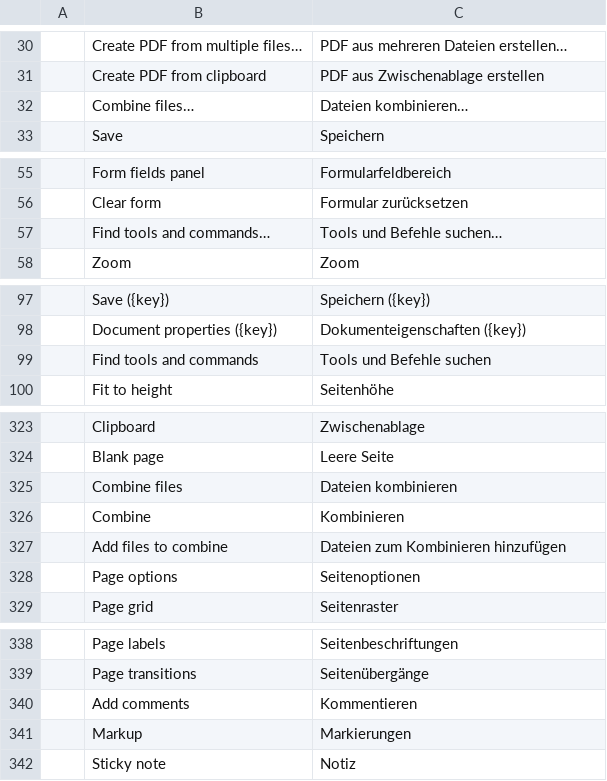
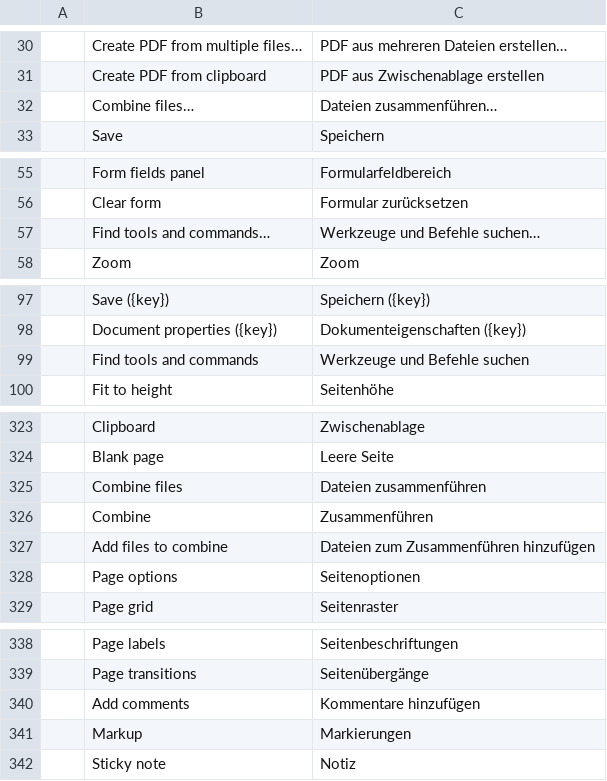
Before and after one commit to 0ldini/pdfcraft, a TSV file: crates/ui-egui/src/i18n/de.tsv, drawn as a sheet; only a part is shown, gaps mark what is left out.

Commit message:
fix(ui): prevent translated tool labels from overflowing and align German terminology (#939)
* fix(ui): bound translated tool labels and polish German terminology (#828)

* style(ui): keep bounded-label layout readable

* German: keep „Ausfüllen und unterschreiben“ (Fill & Sign isn't a certificate signature) and „Für Barrierefreiheit vorbereiten“

* Refresh catalog hashes

* Test: find the German Fill & Sign heading whole or elided

---------

Co-authored-by: Brandon Thomas <echelon@gmail.com>

```diff
--- a/crates/ui-egui/src/i18n/de.tsv
+++ b/crates/ui-egui/src/i18n/de.tsv
@@ -31,3 +31,3 @@
 	Create PDF from clipboard	PDF aus Zwischenablage erstellen
-	Combine files…	Dateien kombinieren…
+	Combine files…	Dateien zusammenführen…
 	Save	Speichern
@@ -56,3 +56,3 @@
 	Clear form	Formular zurücksetzen
-	Find tools and commands…	Tools und Befehle suchen…
+	Find tools and commands…	Werkzeuge und Befehle suchen…
 	Zoom	Zoom
@@ -98,3 +98,3 @@
 	Document properties ({key})	Dokumenteigenschaften ({key})
-	Find tools and commands	Tools und Befehle suchen
+	Find tools and commands	Werkzeuge und Befehle suchen
 	Fit to height	Seitenhöhe
@@ -324,5 +324,5 @@
 	Blank page	Leere Seite
-	Combine files	Dateien kombinieren
-	Combine	Kombinieren
-	Add files to combine	Dateien zum Kombinieren hinzufügen
+	Combine files	Dateien zusammenführen
+	Combine	Zusammenführen
+	Add files to combine	Dateien zum Zusammenführen hinzufügen
 	Page options	Seitenoptionen
@@ -339,3 +339,3 @@
 	Page transitions	Seitenübergänge
-	Add comments	Kommentieren
+	Add comments	Kommentare hinzufügen
 	Markup	Markierungen
```
Also changed, not shown: 3 other files.
